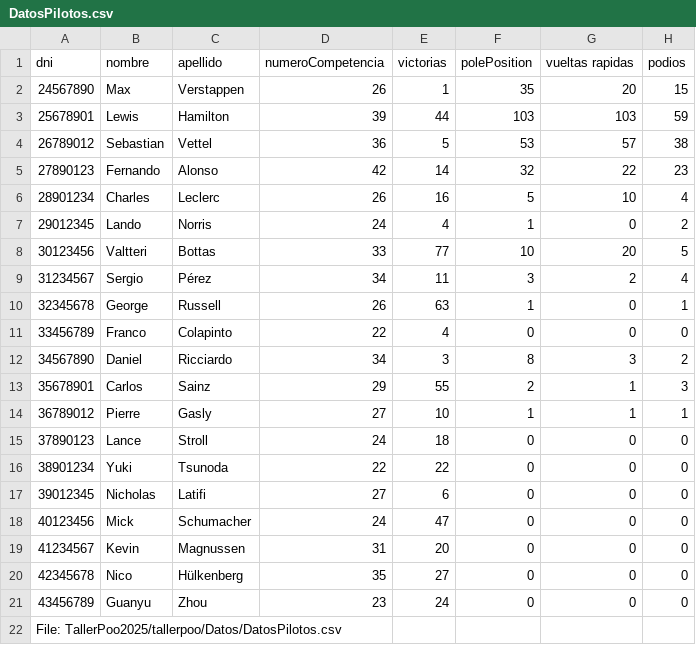
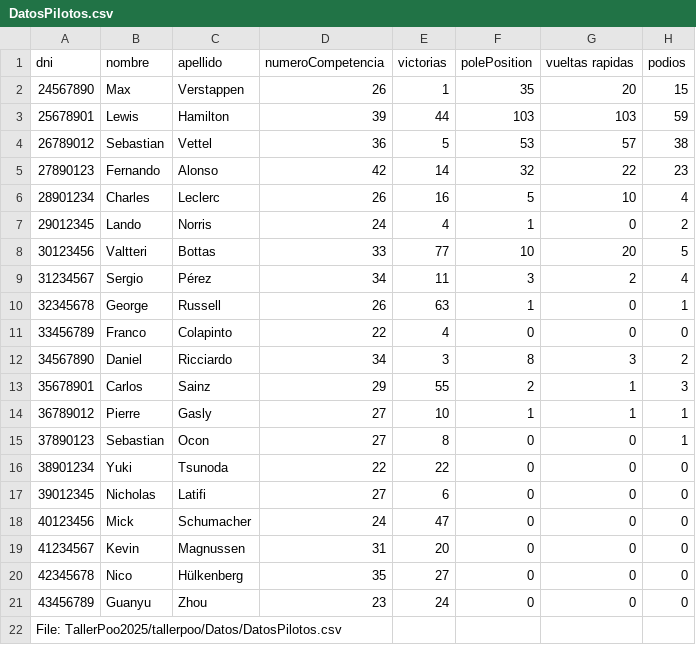
Before and after one commit to mariadlavich13/TallerPoo2025, a CSV file: tallerpoo/Datos/DatosPilotos.csv, drawn as a sheet.

```diff
--- a/tallerpoo/Datos/DatosPilotos.csv
+++ b/tallerpoo/Datos/DatosPilotos.csv
@@ -14,3 +14,3 @@
 36789012, Pierre, Gasly, 27, 10, 1, 1, 1
-37890123, Lance, Stroll, 24, 18, 0, 0, 0
+37890123, Sebastian, Ocon, 27, 8, 0, 0, 1
 38901234, Yuki, Tsunoda, 22, 22, 0, 0, 0
```
Also changed, not shown: 5 other files.
